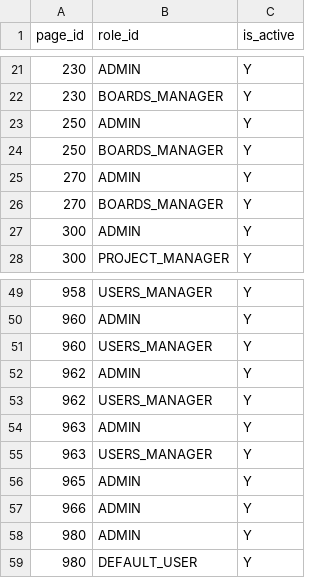
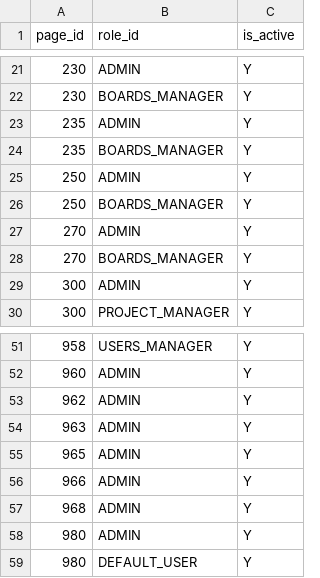
Before and after one commit to jkvetina/TASKS, a CSV file: database/data/tsk_auth_pages.csv, drawn as a sheet; only a part is shown, gaps mark what is left out; removed rows and columns are numbered as before the commit, all else as after; the diff names each change by its address in the sheet, - before the commit and + after, or states it on an @@ line.

```diff
--- a/database/data/tsk_auth_pages.csv
+++ b/database/data/tsk_auth_pages.csv
+row 23: 235 | ADMIN | Y
+row 24: 235 | BOARDS_MANAGER | Y
-row 51: 960 | USERS_MANAGER | Y
-row 53: 962 | USERS_MANAGER | Y
-row 55: 963 | USERS_MANAGER | Y
+row 57: 968 | ADMIN | Y
```
Also changed, not shown: database/data/tsk_auth_components.csv, database/data/tsk_auth_tables.csv, 3 other files.
